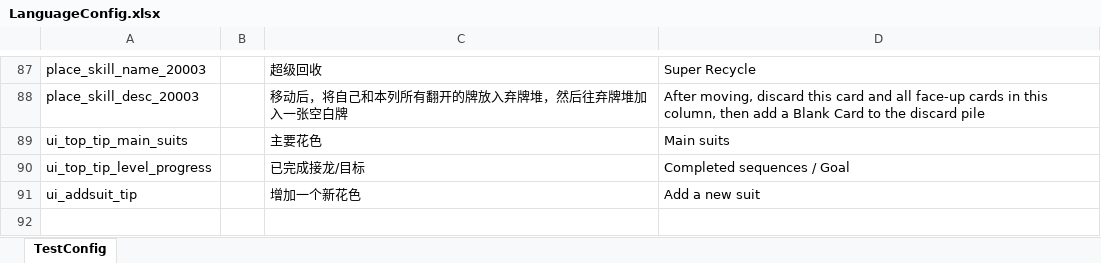
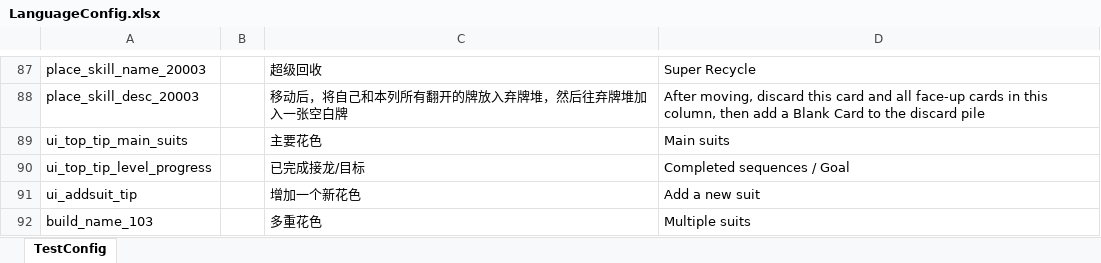
Before and after one commit to iamhuangyinan-sys/SpiderCardProject, an Excel workbook: Config/Excel/LanguageConfig.xlsx, sheet TestConfig, drawn as a sheet; only a part is shown, gaps mark what is left out; values as stored, in another font and other column widths than the file's, no borders; the diff names each change by its address in the sheet, - before the commit and + after, or states it on an @@ line.

```diff
--- a/Config/Excel/LanguageConfig.xlsx (sheet TestConfig)
+++ b/Config/Excel/LanguageConfig.xlsx (sheet TestConfig)
+row 92: build_name_103 |  | 多重花色 | Multiple suits
```
Also changed, not shown: Config/Excel/BeginBuildConfig.xlsx, Config/Excel/CardPreSetConfig.xlsx, 9 other files.
